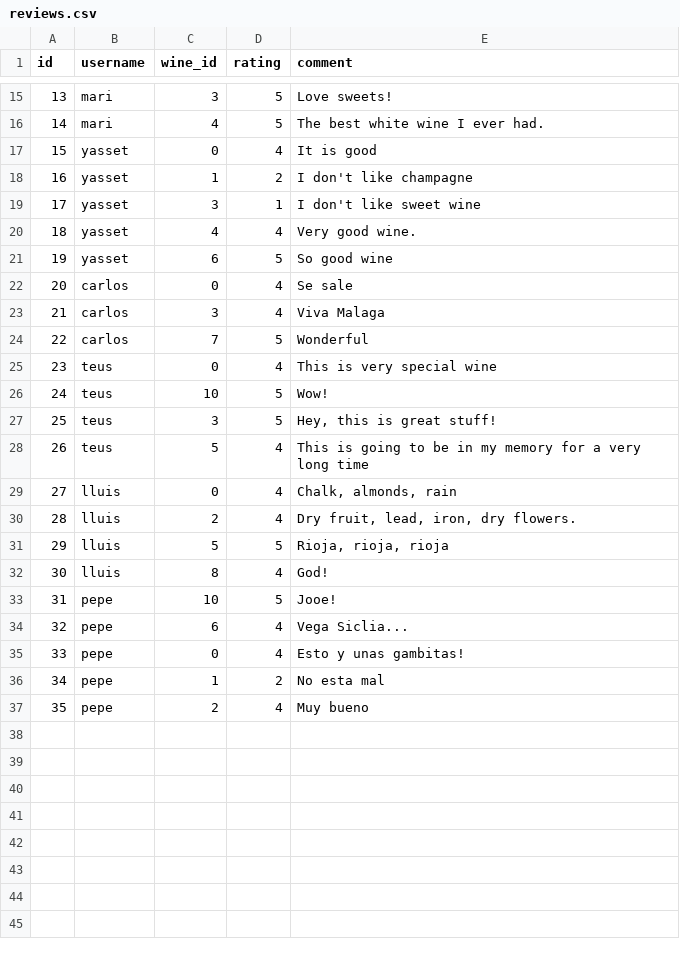
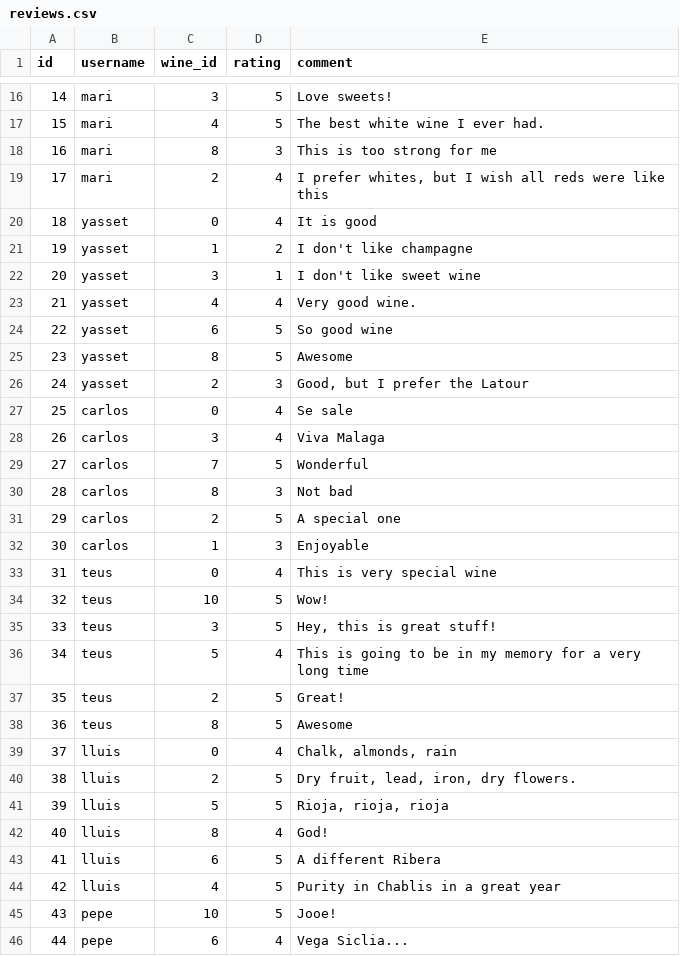
Before and after one commit to melisamalala/DataScienceWineRecommender, a CSV file: data/reviews.csv, drawn as a sheet; only a part is shown, gaps mark what is left out; the shorter side is filled out with more unchanged rows; addresses are those after the commit; the diff covers the shown part only; the diff names each change by its address in the sheet, - before the commit and + after, or states it on an @@ line.

```diff
--- a/data/reviews.csv
+++ b/data/reviews.csv
@@ column A (id) renumbered between rows 8 and 49 @@
+row 18: 16 | mari | 8 | 3 | This is too strong for me
+row 19: 17 | mari | 2 | 4 | I prefer whites, but I wish all reds were like this
+row 25: 23 | yasset | 8 | 5 | Awesome
+row 26: 24 | yasset | 2 | 3 | Good, but I prefer the Latour
+row 30: 28 | carlos | 8 | 3 | Not bad
+row 31: 29 | carlos | 2 | 5 | A special one
+row 32: 30 | carlos | 1 | 3 | Enjoyable
+row 37: 35 | teus | 2 | 5 | Great!
+row 38: 36 | teus | 8 | 5 | Awesome
-D40 (rating): 4
+D40 (rating): 5
+row 43: 41 | lluis | 6 | 5 | A different Ribera
+row 44: 42 | lluis | 4 | 5 | Purity in Chablis in a great year
```
Also changed, not shown: 2 added rows elsewhere in this file, 10 other files.
